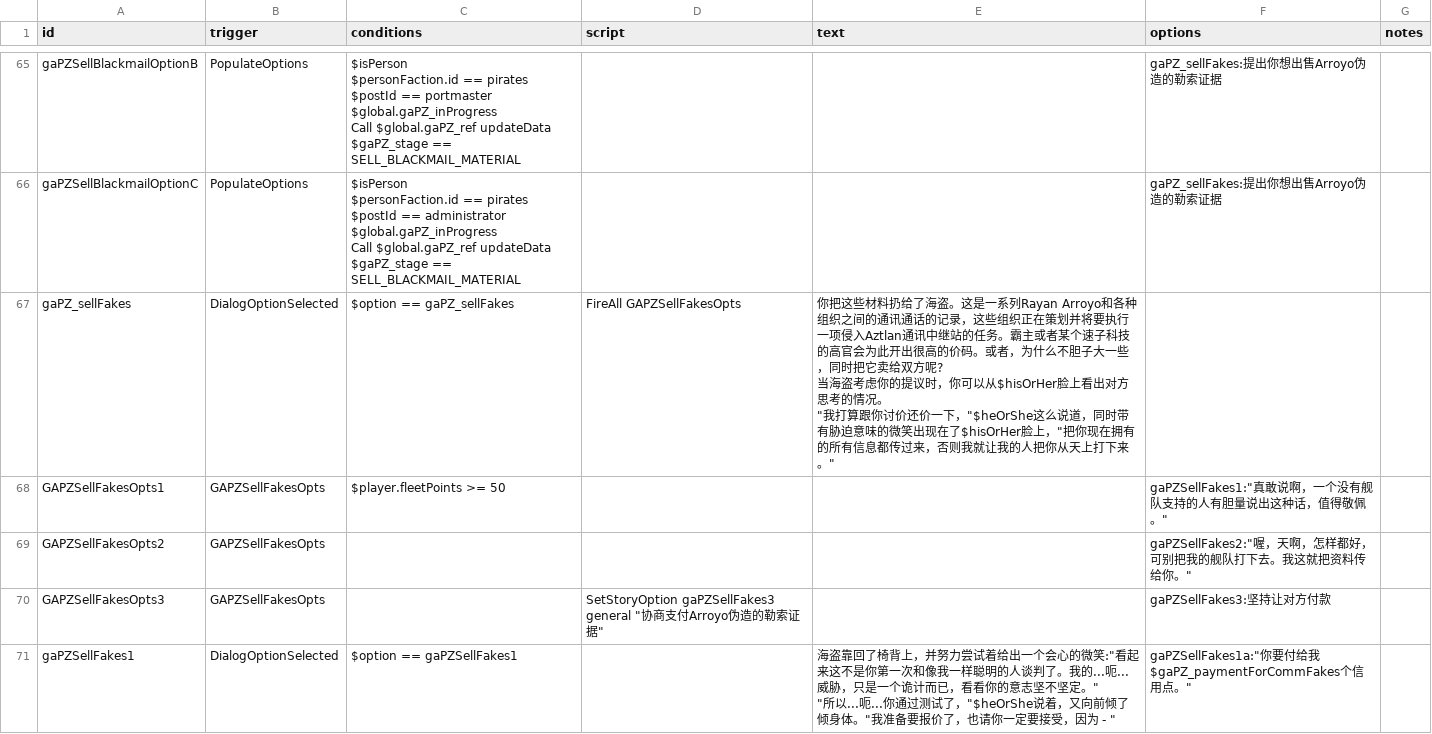
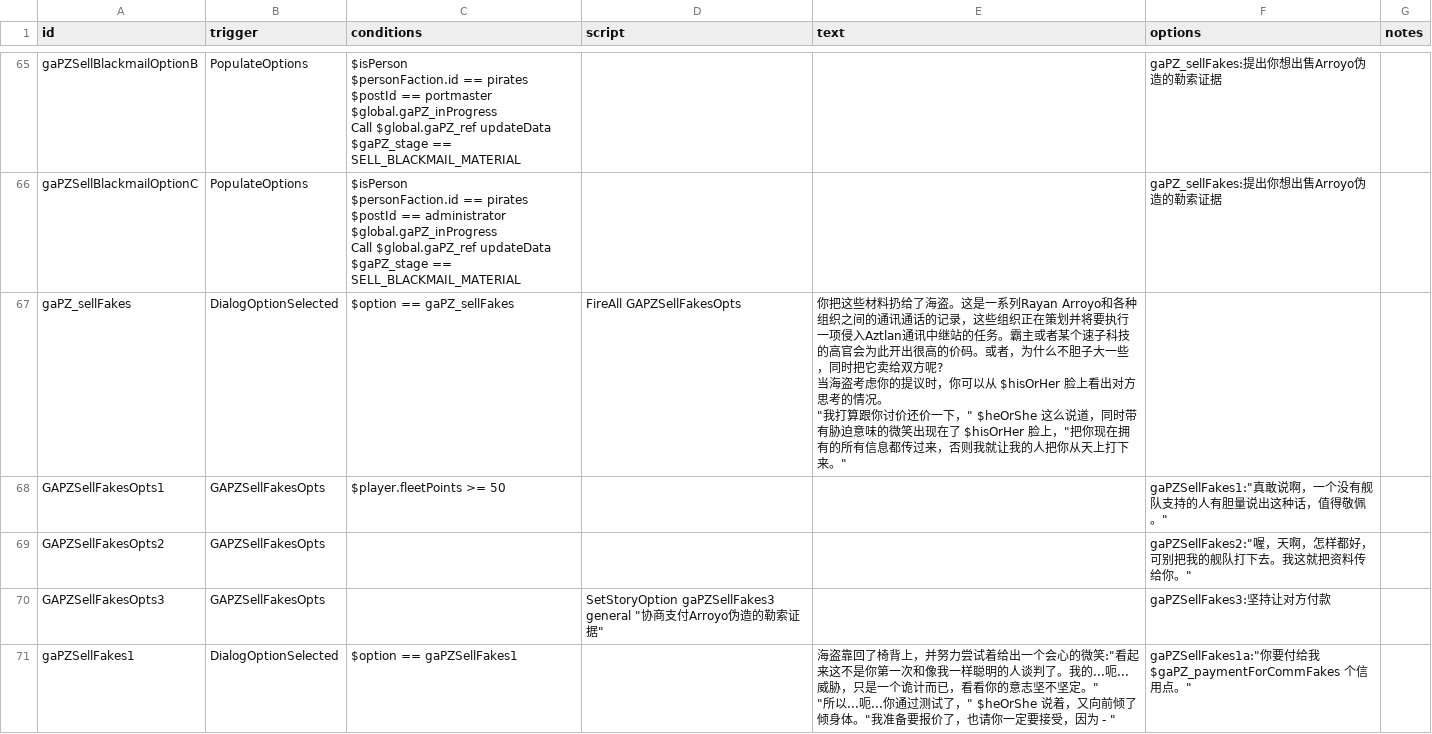
Before and after one commit to TruthOriginem/Starsector-0951-Localization, a CSV file: localization/data/campaign/rules 1800-2000.csv, drawn as a sheet; only a part is shown, gaps mark what is left out; the diff covers the shown part only.

Commit message:
Update rules 1800-2000.csv

```diff
--- a/localization/data/campaign/rules 1800-2000.csv
+++ b/localization/data/campaign/rules 1800-2000.csv
@@ -207,7 +207,7 @@ Call $global.gaPZ_ref updateData
 $gaPZ_stage == SELL_BLACKMAIL_MATERIAL",,,gaPZ_sellFakes:提出你想出售Arroyo伪造的勒索证据,,
-gaPZ_sellFakes,DialogOptionSelected,$option == gaPZ_sellFakes,FireAll GAPZSellFakesOpts,"你把这些材料扔给了海盗。这是一系列Rayan Arroyo和各种组织之间的通讯通话的记录，这些组织正在策划并将要执行一项侵入Aztlan通讯中继站的任务。霸主或者某个速子科技的高官会为此开出很高的价码。或者，为什么不胆子大一些，同时把它卖给双方呢?
-
-当海盗考虑你的提议时，你可以从$hisOrHer脸上看出对方思考的情况。
-
-""我打算跟你讨价还价一下，""$heOrShe这么说道，同时带有胁迫意味的微笑出现在了$hisOrHer脸上，""把你现在拥有的所有信息都传过来，否则我就让我的人把你从天上打下来。""",,,
+gaPZ_sellFakes,DialogOptionSelected,$option == gaPZ_sellFakes,FireAll GAPZSellFakesOpts,"你把这些材料扔给了海盗。这是一系列Rayan Arroyo和各种组织之间的通讯通话的记录，这些组织正在策划并将要执行一项侵入Aztlan通讯中继站的任务。霸主或者某个速子科技的高官会为此开出很高的价码。或者，为什么不胆子大一些，同时把它卖给双方呢?
+
+当海盗考虑你的提议时，你可以从 $hisOrHer 脸上看出对方思考的情况。
+
+""我打算跟你讨价还价一下，"" $heOrShe 这么说道，同时带有胁迫意味的微笑出现在了 $hisOrHer 脸上，""把你现在拥有的所有信息都传过来，否则我就让我的人把你从天上打下来。""",,,
 GAPZSellFakesOpts1,GAPZSellFakesOpts,$player.fleetPoints >= 50,,,"gaPZSellFakes1:""真敢说啊，一个没有舰队支持的人有胆量说出这种话，值得敬佩。""",,
@@ -215,4 +215,4 @@ GAPZSellFakesOpts2,GAPZSellFakesOpts,,,,"gaPZSellFakes2:""喔，天啊，怎样
 GAPZSellFakesOpts3,GAPZSellFakesOpts,,"SetStoryOption gaPZSellFakes3 general ""协商支付Arroyo伪造的勒索证据""",,gaPZSellFakes3:坚持让对方付款,,
-gaPZSellFakes1,DialogOptionSelected,$option == gaPZSellFakes1,,"海盗靠回了椅背上，并努力尝试着给出一个会心的微笑:""看起来这不是你第一次和像我一样聪明的人谈判了。我的...呃...威胁，只是一个诡计而已，看看你的意志坚不坚定。""
-
-""所以...呃...你通过测试了，""$heOrShe说着，又向前倾了倾身体。""我准备要报价了，也请你一定要接受，因为 - ""","gaPZSellFakes1a:""你要付给我$gaPZ_paymentForCommFakes个信用点。""",,
+gaPZSellFakes1,DialogOptionSelected,$option == gaPZSellFakes1,,"海盗靠回了椅背上，并努力尝试着给出一个会心的微笑:""看起来这不是你第一次和像我一样聪明的人谈判了。我的...呃...威胁，只是一个诡计而已，看看你的意志坚不坚定。""
+
+""所以...呃...你通过测试了，"" $heOrShe 说着，又向前倾了倾身体。""我准备要报价了，也请你一定要接受，因为 - ""","gaPZSellFakes1a:""你要付给我 $gaPZ_paymentForCommFakes 个信用点。""",,
```
Also changed, not shown: 45 edited cells elsewhere in this file.
